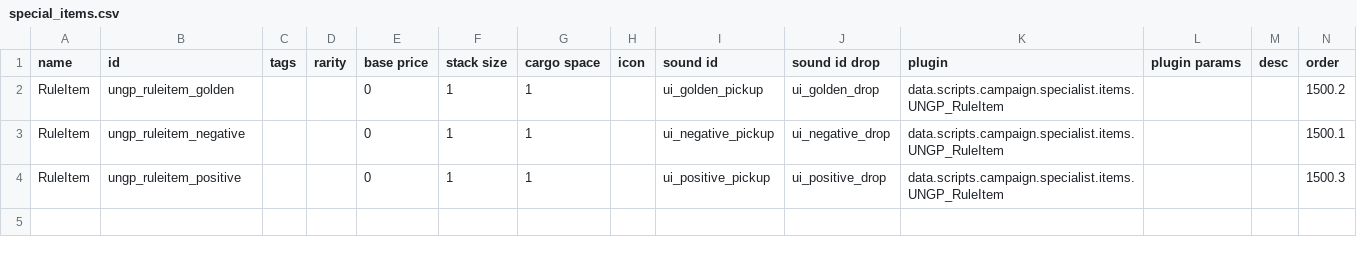
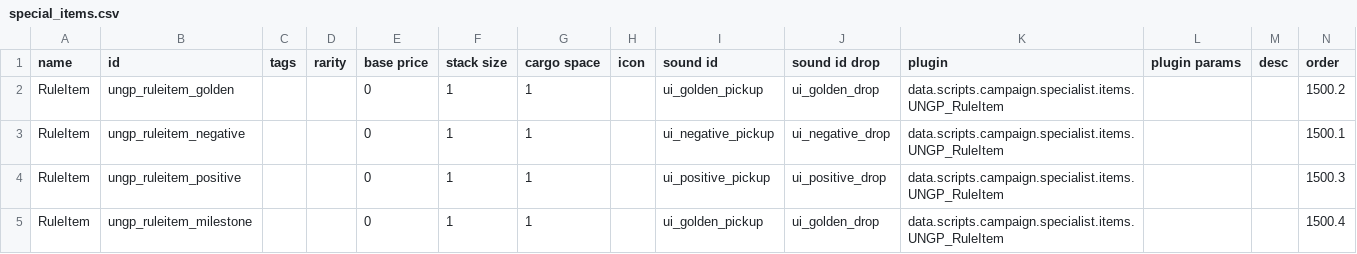
Before and after one commit to TruthOriginem/UNGP, a CSV file: data/campaign/special_items.csv, drawn as a sheet; the diff names each change by its address in the sheet, - before the commit and + after, or states it on an @@ line.

Commit message:
milestone?

```diff
--- a/data/campaign/special_items.csv
+++ b/data/campaign/special_items.csv
+row 5: RuleItem | ungp_ruleitem_milestone |  |  | 0 | 1 | 1 |  | ui_golden_pickup | ui_golden_drop | data.scripts.campaign.specialist.items.UNGP_RuleItem |  |  | 1500.4
```
Also changed, not shown: 13 other files.
